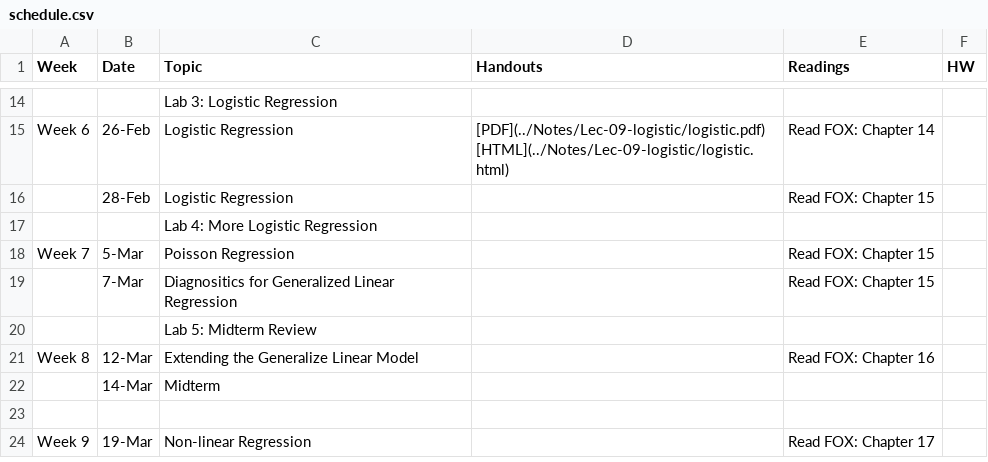
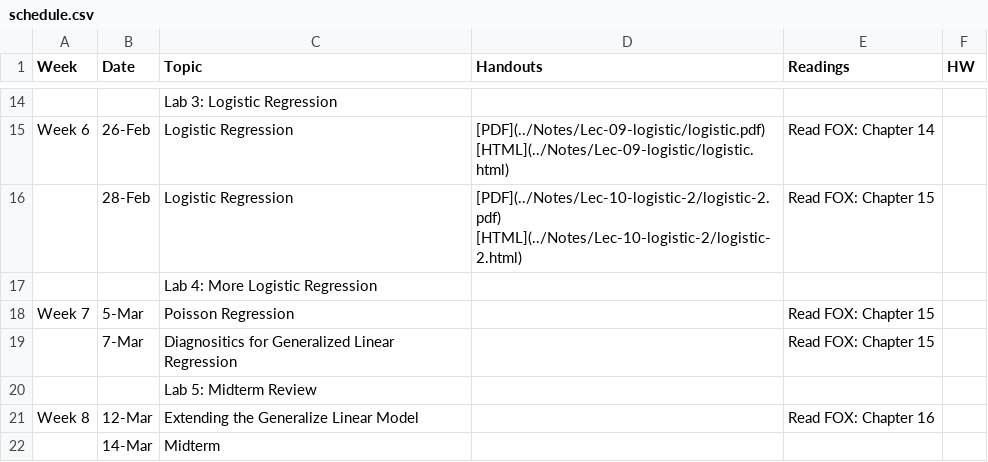
Before and after one commit to php-1511-2511/php-1511-2511.github.io, a CSV file: _csv/schedule.csv, drawn as a sheet; only a part is shown, gaps mark what is left out; the shorter side is filled out with more unchanged rows; the diff names each change by its address in the sheet, - before the commit and + after, or states it on an @@ line.

Commit message:
add new logistic notes

```diff
--- a/_csv/schedule.csv
+++ b/_csv/schedule.csv
-D16 (Handouts): (empty)
+D16 (Handouts): [PDF](../Notes/Lec-10-logistic-2/logistic-2.pdf) [HTML](../Notes/Lec-10-logistic-2/logistic-2.html)
```
Also changed, not shown: 44 other files.
